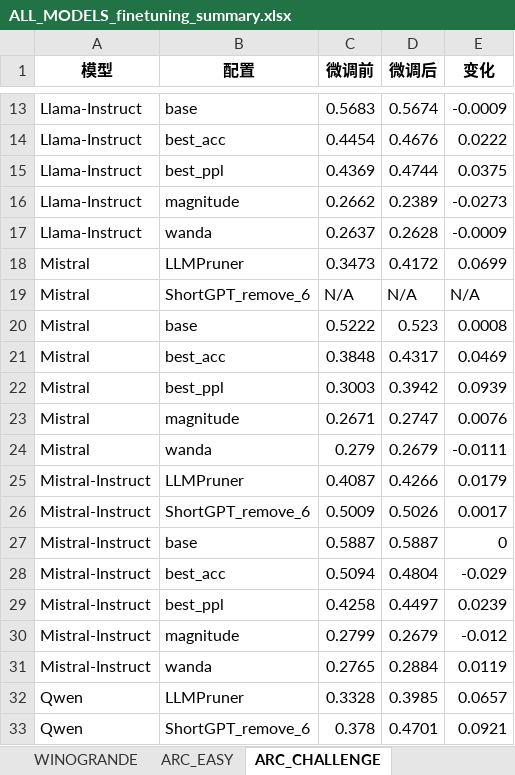
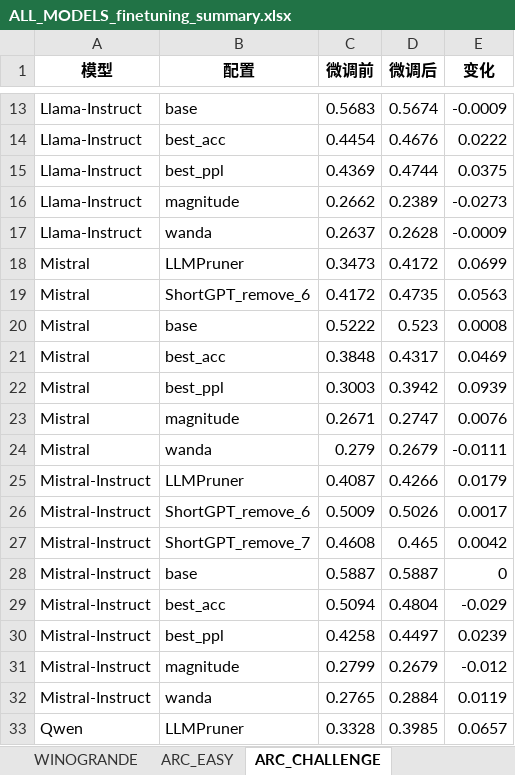
Before and after one commit to song17122328/llama-pruning, an Excel workbook: outputs/per_model_excel/ALL_MODELS_finetuning_summary.xlsx, sheet ARC_CHALLENGE, drawn as a sheet; only a part is shown, gaps mark what is left out; the shorter side is filled out with more unchanged rows; values as stored, in another font and other column widths than the file's, no borders; removed rows and columns are numbered as before the commit, all else as after; the diff names each change by its address in the sheet, - before the commit and + after, or states it on an @@ line.

```diff
--- a/outputs/per_model_excel/ALL_MODELS_finetuning_summary.xlsx (sheet ARC_CHALLENGE)
+++ b/outputs/per_model_excel/ALL_MODELS_finetuning_summary.xlsx (sheet ARC_CHALLENGE)
-row 19: Mistral | ShortGPT_remove_6 | N/A | N/A | N/A
+row 19: Mistral | ShortGPT_remove_6 | 0.4172 | 0.4735 | 0.0563
+row 27: Mistral-Instruct | ShortGPT_remove_7 | 0.4608 | 0.465 | 0.0042
```
Also changed, not shown: sheet 主要指标, sheet ARC_EASY, sheet HELLASWAG, sheet WINOGRANDE, sheet OPENBOOKQA, sheet BOOLQ, 1 more sheet, outputs/per_model_excel/Llama-Instruct_finetuning_summary.xlsx, outputs/per_model_excel/Llama_finetuning_summary.xlsx, 4 other files.
